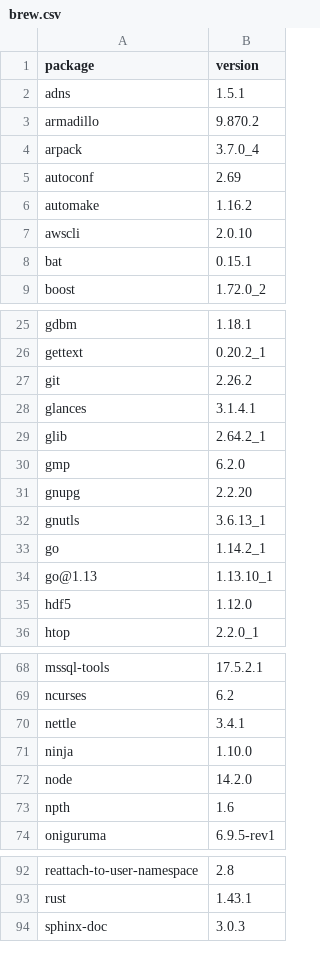
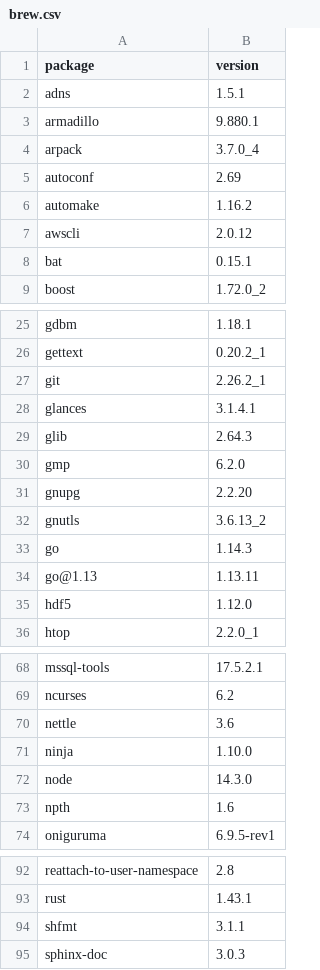
Before and after one commit to dysonance/Base, a CSV file: data/packages/current/brew.csv, drawn as a sheet; only a part is shown, gaps mark what is left out; the diff covers the shown part only.

```diff
--- a/data/packages/current/brew.csv
+++ b/data/packages/current/brew.csv
@@ -2,3 +2,3 @@ package,version
 adns,1.5.1
-armadillo,9.870.2
+armadillo,9.880.1
 arpack,3.7.0_4
@@ -6,3 +6,3 @@ autoconf,2.69
 automake,1.16.2
-awscli,2.0.10
+awscli,2.0.12
 bat,0.15.1
@@ -26,10 +26,10 @@ gdbm,1.18.1
 gettext,0.20.2_1
-git,2.26.2
+git,2.26.2_1
 glances,3.1.4.1
-glib,2.64.2_1
+glib,2.64.3
 gmp,6.2.0
 gnupg,2.2.20
-gnutls,3.6.13_1
-go,1.14.2_1
-go@1.13,1.13.10_1
+gnutls,3.6.13_2
+go,1.14.3
+go@1.13,1.13.11
 hdf5,1.12.0
@@ -69,5 +69,5 @@ mssql-tools,17.5.2.1
 ncurses,6.2
-nettle,3.4.1
+nettle,3.6
 ninja,1.10.0
-node,14.2.0
+node,14.3.0
 npth,1.6
@@ -93,2 +93,3 @@ reattach-to-user-namespace,2.8
 rust,1.43.1
+shfmt,3.1.1
 sphinx-doc,3.0.3
```
Also changed, not shown: 3 edited cells elsewhere in this file, 4 other files.
